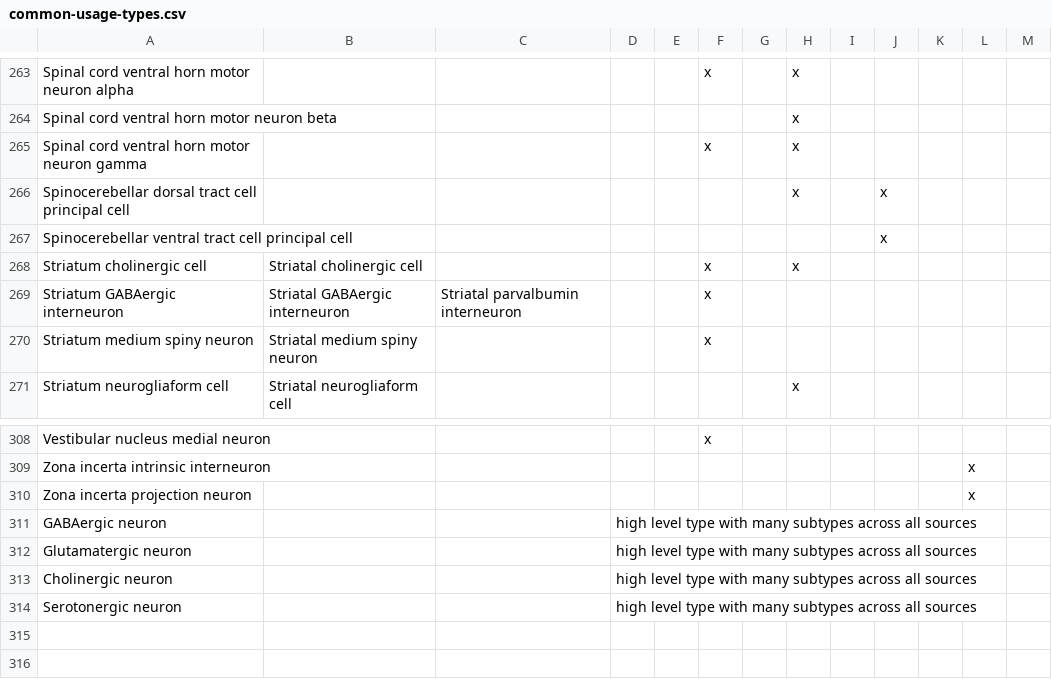
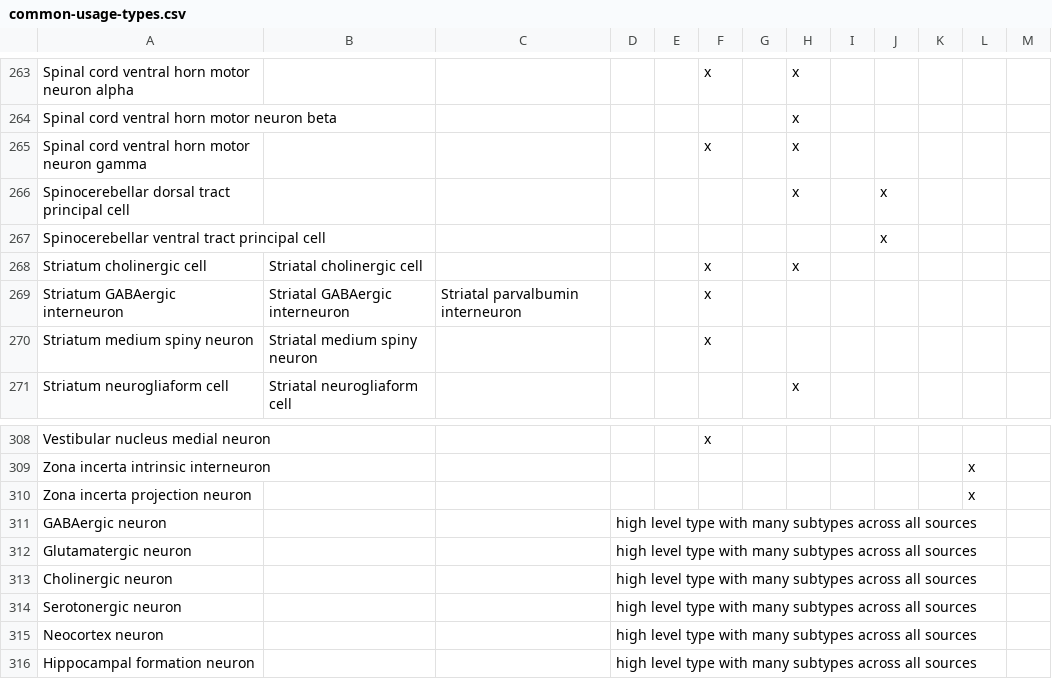
Before and after one commit to tgbugs/pyontutils, a CSV file: nifstd/resources/common-usage-types.csv, drawn as a sheet; only a part is shown, gaps mark what is left out.

Commit message:
res cuts neocortex, hippocampal formation neurons
and fix typos where cell was duplicated in cell principle cell

```diff
--- a/nifstd/resources/common-usage-types.csv
+++ b/nifstd/resources/common-usage-types.csv
@@ -265,4 +265,4 @@ Spinal cord ventral horn motor neuron beta,,,,,,,x,,,,,
 Spinal cord ventral horn motor neuron gamma,,,,,x,,x,,,,,
-Spinocerebellar dorsal tract cell principal cell,,,,,,,x,,x,,,
-Spinocerebellar ventral tract cell principal cell,,,,,,,,,x,,,
+Spinocerebellar dorsal tract principal cell,,,,,,,x,,x,,,
+Spinocerebellar ventral tract principal cell,,,,,,,,,x,,,
 Striatum cholinergic cell,Striatal cholinergic cell,,,,x,,x,,,,,
@@ -314 +314,3 @@ Cholinergic neuron,,,high level type with many subtypes across all sources,,,,,,
 Serotonergic neuron,,,high level type with many subtypes across all sources,,,,,,,,,
+Neocortex neuron,,,high level type with many subtypes across all sources,,,,,,,,,
+Hippocampal formation neuron,,,high level type with many subtypes across all sources,,,,,,,,,
```
Also changed, not shown: 3 other files.
